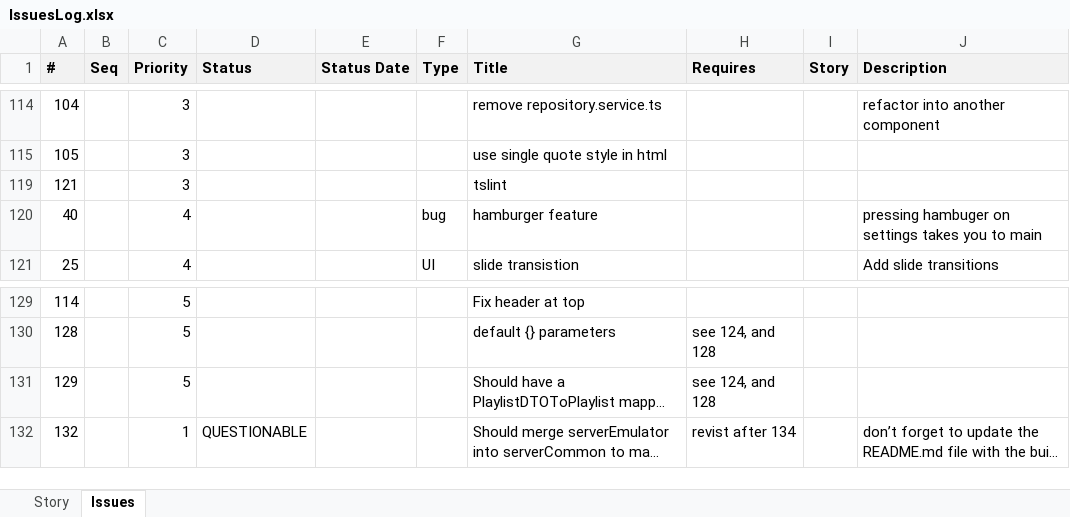
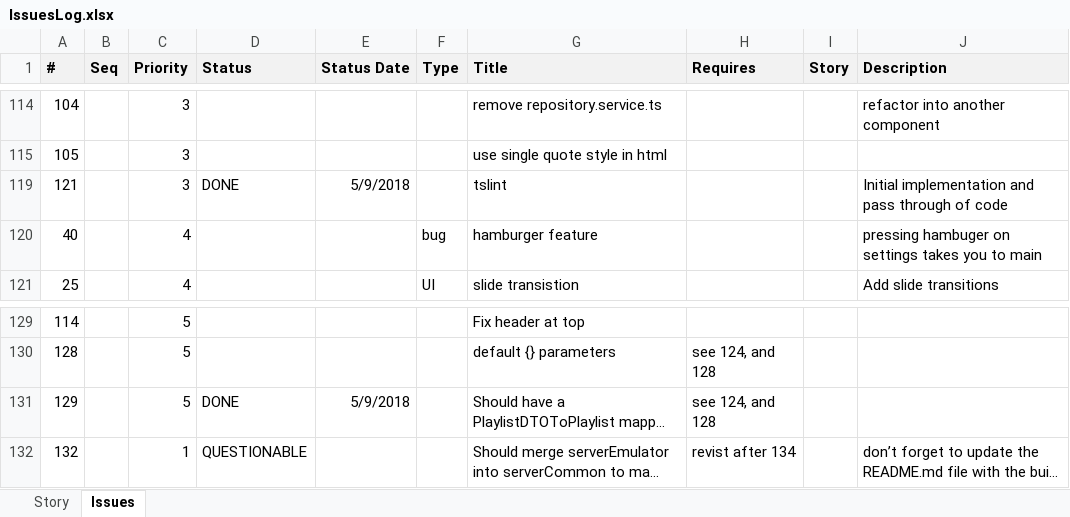
Before and after one commit to ownimage/piWriter, an Excel workbook: IssuesLog.xlsx, sheet Issues, drawn as a sheet; only a part is shown, gaps mark what is left out; long unchanged cells end in …; values as stored, in another font and other column widths than the file's, no borders; the diff names each change by its address in the sheet, - before the commit and + after, or states it on an @@ line.

Commit message:
Issue #121 add tslint

```diff
--- a/IssuesLog.xlsx (sheet Issues)
+++ b/IssuesLog.xlsx (sheet Issues)
-D119 (Status): (empty)
+D119 (Status): DONE
-E119 (Status Date): (empty)
+E119 (Status Date): 5/9/2018
-J119 (Description): (empty)
+J119 (Description): Initial implementation and pass through of code
-D131 (Status): (empty)
+D131 (Status): DONE
-E131 (Status Date): (empty)
+E131 (Status Date): 5/9/2018
```
Also changed, not shown: 18 other files.
